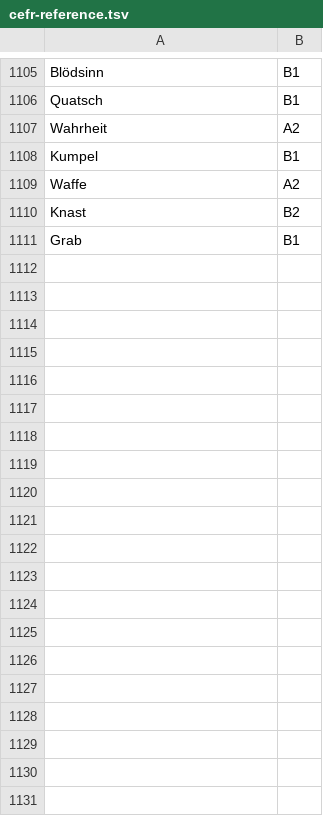
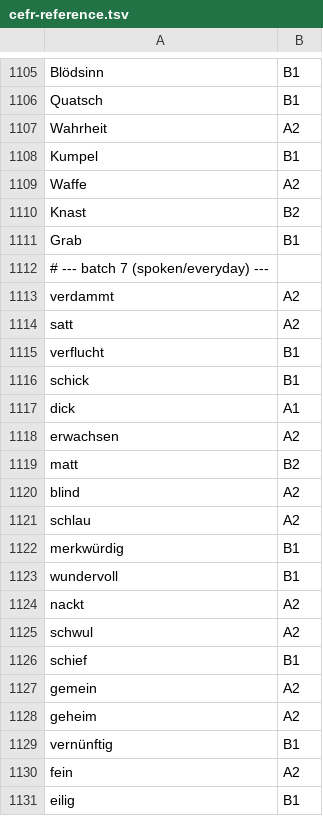
Before and after one commit to shamilhzm/lexi, a TSV file: scripts/corpus/cefr-reference.tsv, drawn as a sheet; only a part is shown, gaps mark what is left out; the diff covers the shown part only; the diff names each change by its address in the sheet, - before the commit and + after, or states it on an @@ line.

Commit message:
Add batch 7: 88 everyday A2/B1 cards (spoken frequency)

```diff
--- a/scripts/corpus/cefr-reference.tsv
+++ b/scripts/corpus/cefr-reference.tsv
+row 1112: # --- batch 7 (spoken/everyday) ---
+row 1113: verdammt | A2
+row 1114: satt | A2
+row 1115: verflucht | B1
+row 1116: schick | B1
+row 1117: dick | A1
+row 1118: erwachsen | A2
+row 1119: matt | B2
+row 1120: blind | A2
+row 1121: schlau | A2
+row 1122: merkwürdig | B1
+row 1123: wundervoll | B1
+row 1124: nackt | A2
+row 1125: schwul | A2
+row 1126: schief | B1
+row 1127: gemein | A2
+row 1128: geheim | A2
+row 1129: vernünftig | B1
+row 1130: fein | A2
+row 1131: eilig | B1
```
Also changed, not shown: 69 added rows elsewhere in this file, scripts/corpus/sector-reference.tsv, 3 other files.
